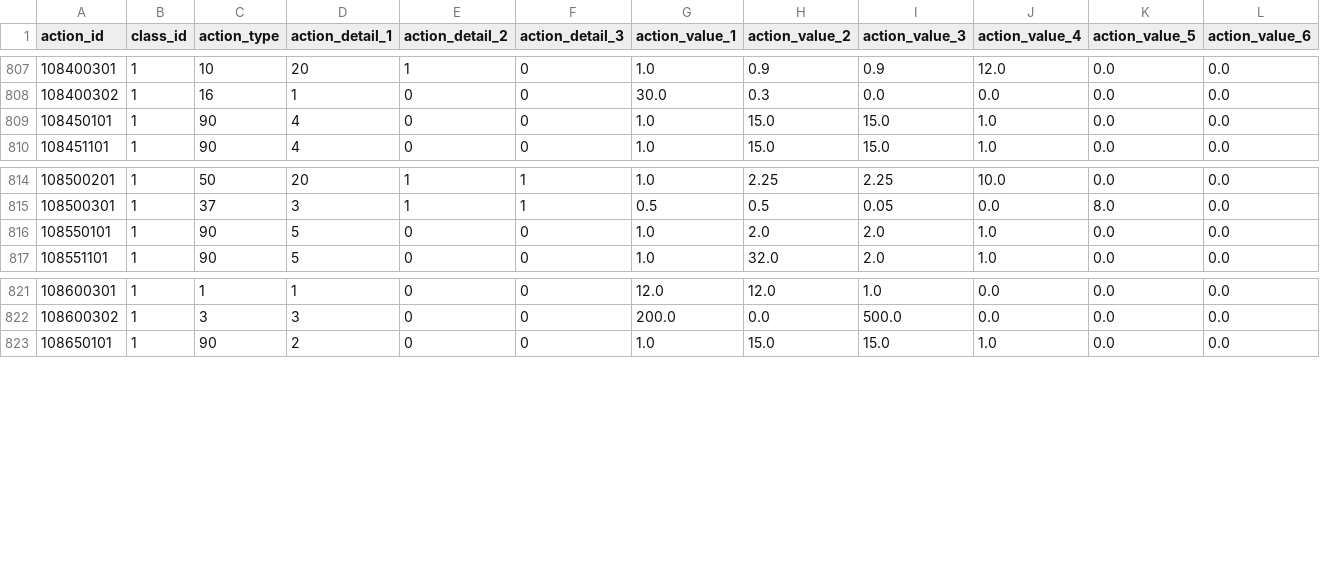
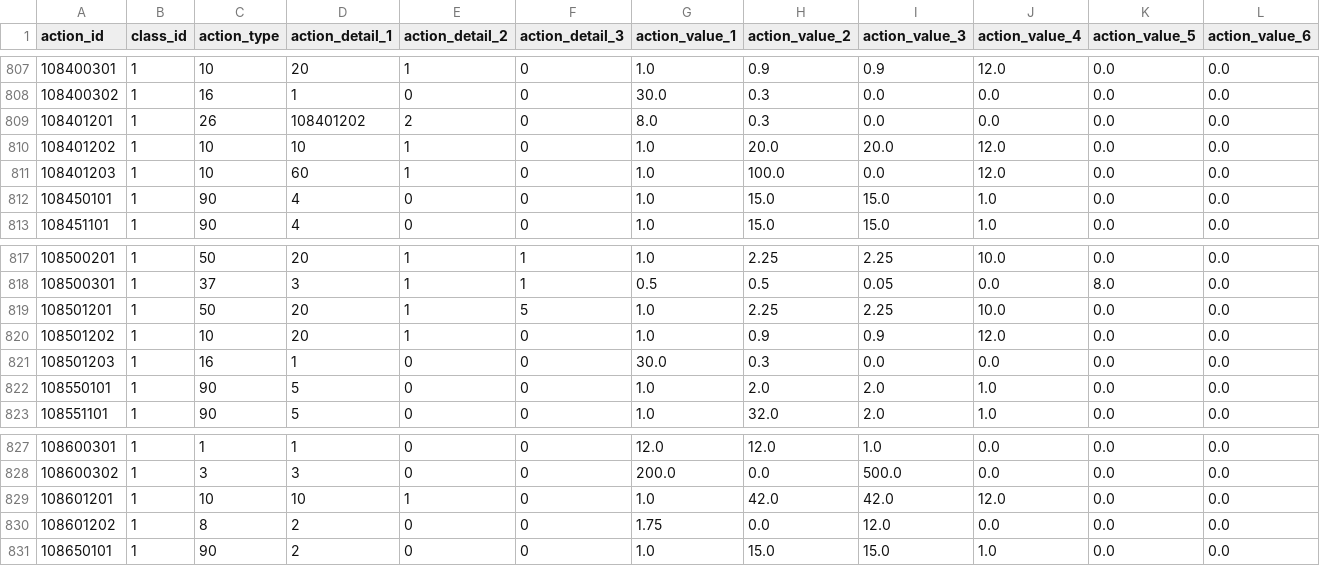
Before and after one commit to sehnauoi/pcr-en, a CSV file: skill_action.csv, drawn as a sheet; only a part is shown, gaps mark what is left out; rows hold the shown columns only; the diff names each change by its address in the sheet, - before the commit and + after, or states it on an @@ line.

```diff
--- a/skill_action.csv
+++ b/skill_action.csv
+row 809: 108401201 | 1 | 26 | 108401202 | 2 | 0 | 8.0 | 0.3 | 0.0 | 0.0 | 0.0 | 0.0
+row 810: 108401202 | 1 | 10 | 10 | 1 | 0 | 1.0 | 20.0 | 20.0 | 12.0 | 0.0 | 0.0
+row 811: 108401203 | 1 | 10 | 60 | 1 | 0 | 1.0 | 100.0 | 0.0 | 12.0 | 0.0 | 0.0
+row 819: 108501201 | 1 | 50 | 20 | 1 | 5 | 1.0 | 2.25 | 2.25 | 10.0 | 0.0 | 0.0
+row 820: 108501202 | 1 | 10 | 20 | 1 | 0 | 1.0 | 0.9 | 0.9 | 12.0 | 0.0 | 0.0
+row 821: 108501203 | 1 | 16 | 1 | 0 | 0 | 30.0 | 0.3 | 0.0 | 0.0 | 0.0 | 0.0
+row 829: 108601201 | 1 | 10 | 10 | 1 | 0 | 1.0 | 42.0 | 42.0 | 12.0 | 0.0 | 0.0
+row 830: 108601202 | 1 | 8 | 2 | 0 | 0 | 1.75 | 0.0 | 12.0 | 0.0 | 0.0 | 0.0
```
Also changed, not shown: gacha_data.csv, skill_data.csv, 22 other files.
